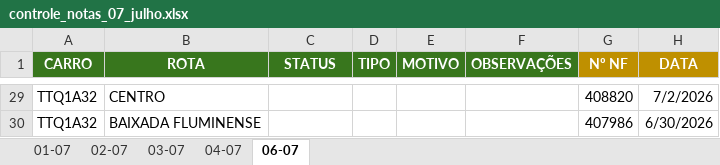
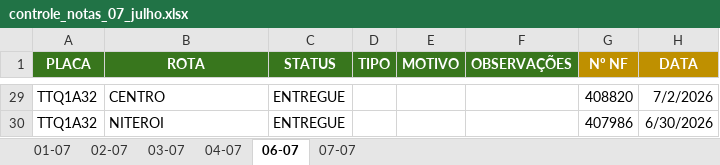
Before and after one commit to leonardocampos-cmd/offtrade, an Excel workbook: planilhas_cache/controle_notas_07_julho.xlsx, sheet 06-07, drawn as a sheet; only a part is shown, gaps mark what is left out; values as stored, in another font and other column widths than the file's, no borders; the diff covers the shown part only; the diff names each change by its address in the sheet, - before the commit and + after, or states it on an @@ line.

```diff
--- a/planilhas_cache/controle_notas_07_julho.xlsx (sheet 06-07)
+++ b/planilhas_cache/controle_notas_07_julho.xlsx (sheet 06-07)
+sheet tab: 07-07
-A1: CARRO
+A1: PLACA
-C29:C30 (STATUS): (empty)
+C29:C30 (STATUS): ENTREGUE
-B30 (ROTA): BAIXADA FLUMINENSE
+B30 (ROTA): NITEROI
```
Also changed, not shown: other rows of this sheet, nao_positivados_07-2026.xlsx, planilhas_cache/METAS SP.xlsx, 14 other files.
